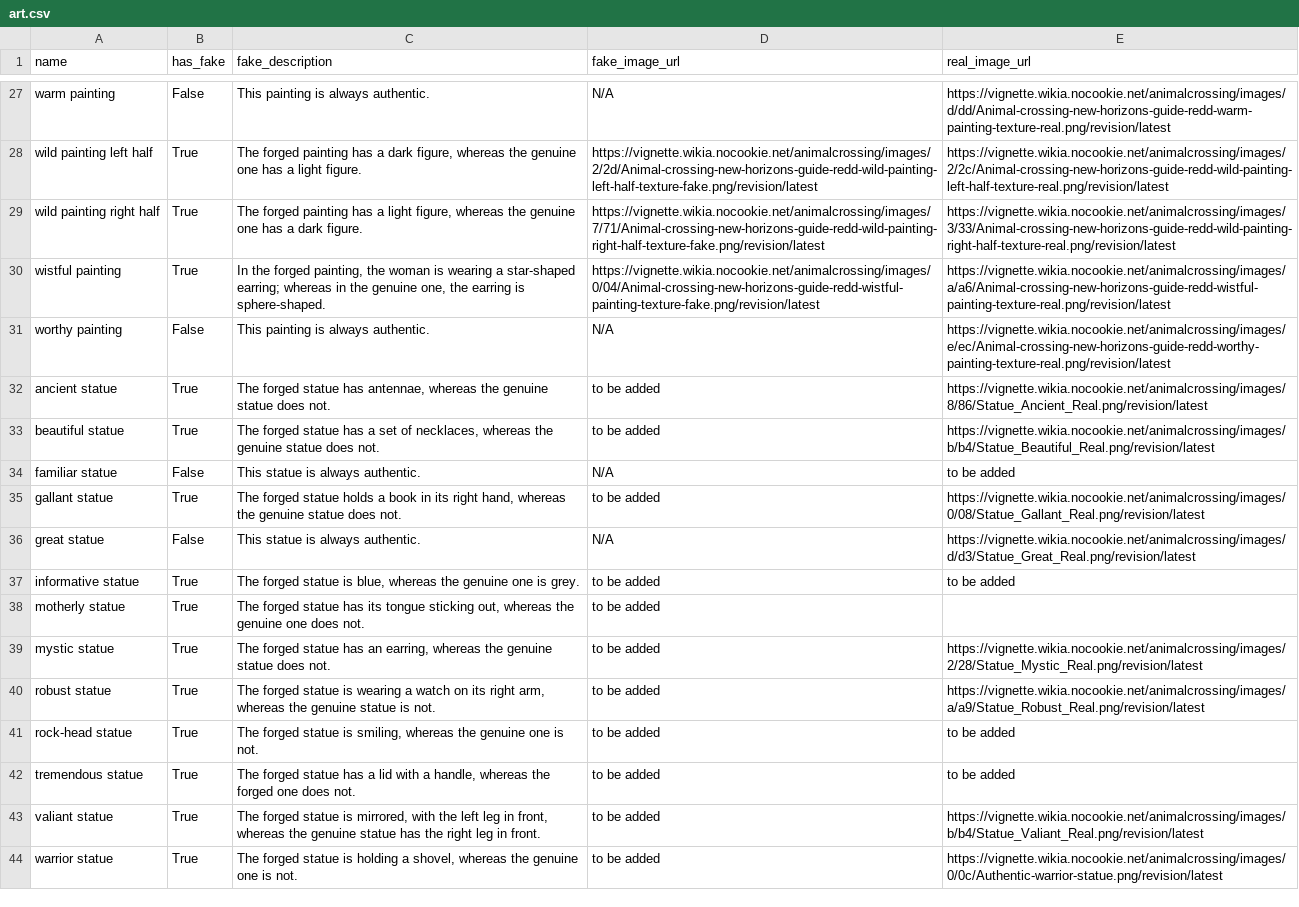
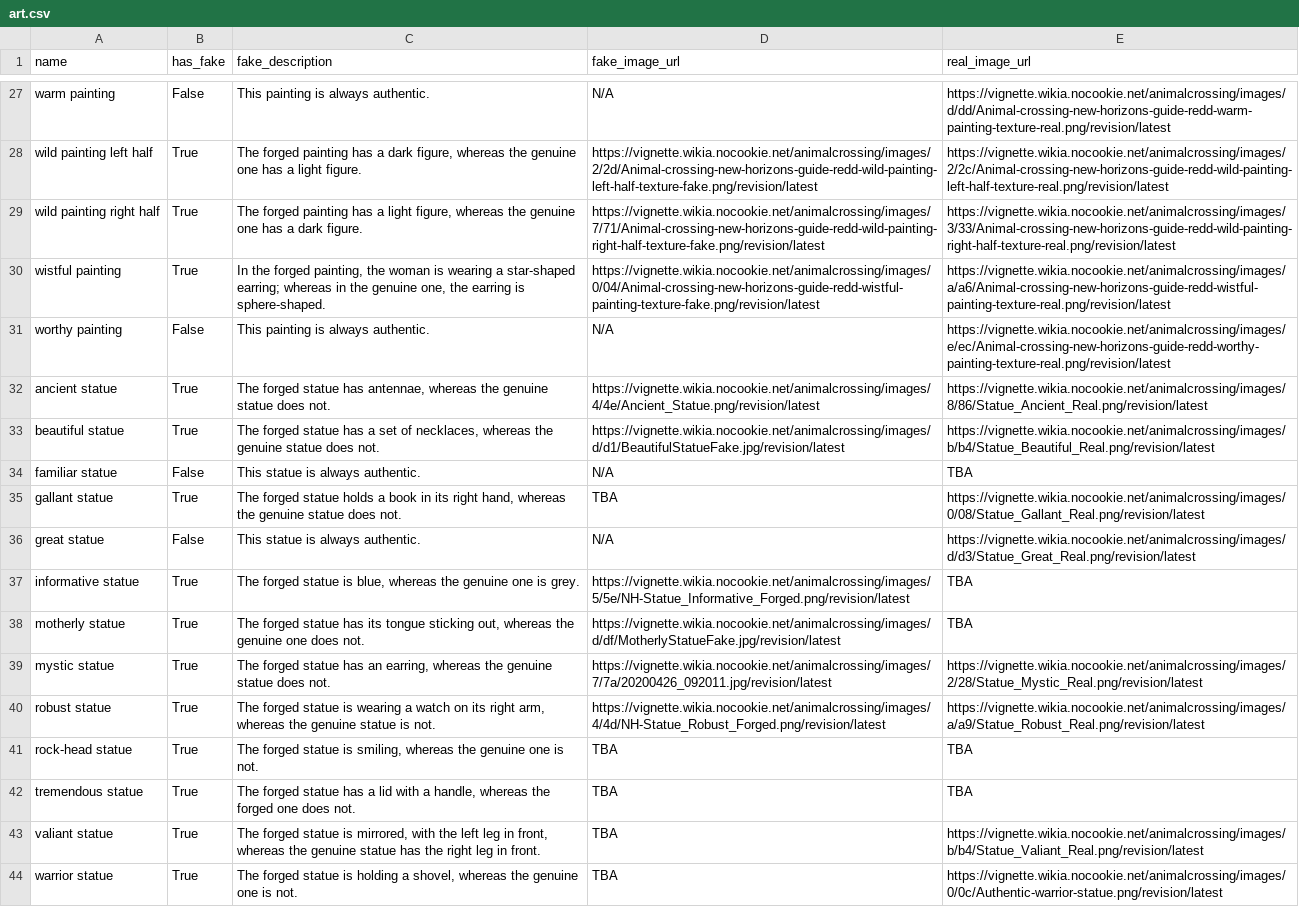
Before and after one commit to theastropath/turbot, a CSV file: src/turbot/data/art.csv, drawn as a sheet; only a part is shown, gaps mark what is left out.

Commit message:
Update art data

```diff
--- a/src/turbot/data/art.csv
+++ b/src/turbot/data/art.csv
@@ -32,14 +32,14 @@ wistful painting,True,"In the forged painting, the woman is wearing a star-shape
 worthy painting,False,This painting is always authentic.,N/A,https://vignette.wikia.nocookie.net/animalcrossing/images/e/ec/Animal-crossing-new-horizons-guide-redd-worthy-painting-texture-real.png/revision/latest
-ancient statue,True,"The forged statue has antennae, whereas the genuine statue does not.",to be added,https://vignette.wikia.nocookie.net/animalcrossing/images/8/86/Statue_Ancient_Real.png/revision/latest
-beautiful statue,True,"The forged statue has a set of necklaces, whereas the genuine statue does not.",to be added,https://vignette.wikia.nocookie.net/animalcrossing/images/b/b4/Statue_Beautiful_Real.png/revision/latest
-familiar statue,False,This statue is always authentic.,N/A,to be added
-gallant statue,True,"The forged statue holds a book in its right hand, whereas the genuine statue does not.",to be added,https://vignette.wikia.nocookie.net/animalcrossing/images/0/08/Statue_Gallant_Real.png/revision/latest
+ancient statue,True,"The forged statue has antennae, whereas the genuine statue does not.",https://vignette.wikia.nocookie.net/animalcrossing/images/4/4e/Ancient_Statue.png/revision/latest,https://vignette.wikia.nocookie.net/animalcrossing/images/8/86/Statue_Ancient_Real.png/revision/latest
+beautiful statue,True,"The forged statue has a set of necklaces, whereas the genuine statue does not.",https://vignette.wikia.nocookie.net/animalcrossing/images/d/d1/BeautifulStatueFake.jpg/revision/latest,https://vignette.wikia.nocookie.net/animalcrossing/images/b/b4/Statue_Beautiful_Real.png/revision/latest
+familiar statue,False,This statue is always authentic.,N/A,TBA
+gallant statue,True,"The forged statue holds a book in its right hand, whereas the genuine statue does not.",TBA,https://vignette.wikia.nocookie.net/animalcrossing/images/0/08/Statue_Gallant_Real.png/revision/latest
 great statue,False,This statue is always authentic.,N/A,https://vignette.wikia.nocookie.net/animalcrossing/images/d/d3/Statue_Great_Real.png/revision/latest
-informative statue,True,"The forged statue is blue, whereas the genuine one is grey.",to be added,to be added
-motherly statue,True,"The forged statue has its tongue sticking out, whereas the genuine one does not.",to be added,
-mystic statue,True,"The forged statue has an earring, whereas the genuine statue does not.",to be added,https://vignette.wikia.nocookie.net/animalcrossing/images/2/28/Statue_Mystic_Real.png/revision/latest
-robust statue,True,"The forged statue is wearing a watch on its right arm, whereas the genuine statue is not.",to be added,https://vignette.wikia.nocookie.net/animalcrossing/images/a/a9/Statue_Robust_Real.png/revision/latest
-rock-head statue,True,"The forged statue is smiling, whereas the genuine one is not.",to be added,to be added
-tremendous statue,True,"The forged statue has a lid with a handle, whereas the forged one does not.",to be added,to be added
-valiant statue,True,"The forged statue is mirrored, with the left leg in front, whereas the genuine statue has the right leg in front.",to be added,https://vignette.wikia.nocookie.net/animalcrossing/images/b/b4/Statue_Valiant_Real.png/revision/latest
-warrior statue,True,"The forged statue is holding a shovel, whereas the genuine one is not.",to be added,https://vignette.wikia.nocookie.net/animalcrossing/images/0/0c/Authentic-warrior-statue.png/revision/latest
+informative statue,True,"The forged statue is blue, whereas the genuine one is grey.",https://vignette.wikia.nocookie.net/animalcrossing/images/5/5e/NH-Statue_Informative_Forged.png/revision/latest,TBA
+motherly statue,True,"The forged statue has its tongue sticking out, whereas the genuine one does not.",https://vignette.wikia.nocookie.net/animalcrossing/images/d/df/MotherlyStatueFake.jpg/revision/latest,TBA
+mystic statue,True,"The forged statue has an earring, whereas the genuine statue does not.",https://vignette.wikia.nocookie.net/animalcrossing/images/7/7a/20200426_092011.jpg/revision/latest,https://vignette.wikia.nocookie.net/animalcrossing/images/2/28/Statue_Mystic_Real.png/revision/latest
+robust statue,True,"The forged statue is wearing a watch on its right arm, whereas the genuine statue is not.",https://vignette.wikia.nocookie.net/animalcrossing/images/4/4d/NH-Statue_Robust_Forged.png/revision/latest,https://vignette.wikia.nocookie.net/animalcrossing/images/a/a9/Statue_Robust_Real.png/revision/latest
+rock-head statue,True,"The forged statue is smiling, whereas the genuine one is not.",TBA,TBA
+tremendous statue,True,"The forged statue has a lid with a handle, whereas the forged one does not.",TBA,TBA
+valiant statue,True,"The forged statue is mirrored, with the left leg in front, whereas the genuine statue has the right leg in front.",TBA,https://vignette.wikia.nocookie.net/animalcrossing/images/b/b4/Statue_Valiant_Real.png/revision/latest
+warrior statue,True,"The forged statue is holding a shovel, whereas the genuine one is not.",TBA,https://vignette.wikia.nocookie.net/animalcrossing/images/0/0c/Authentic-warrior-statue.png/revision/latest
```
